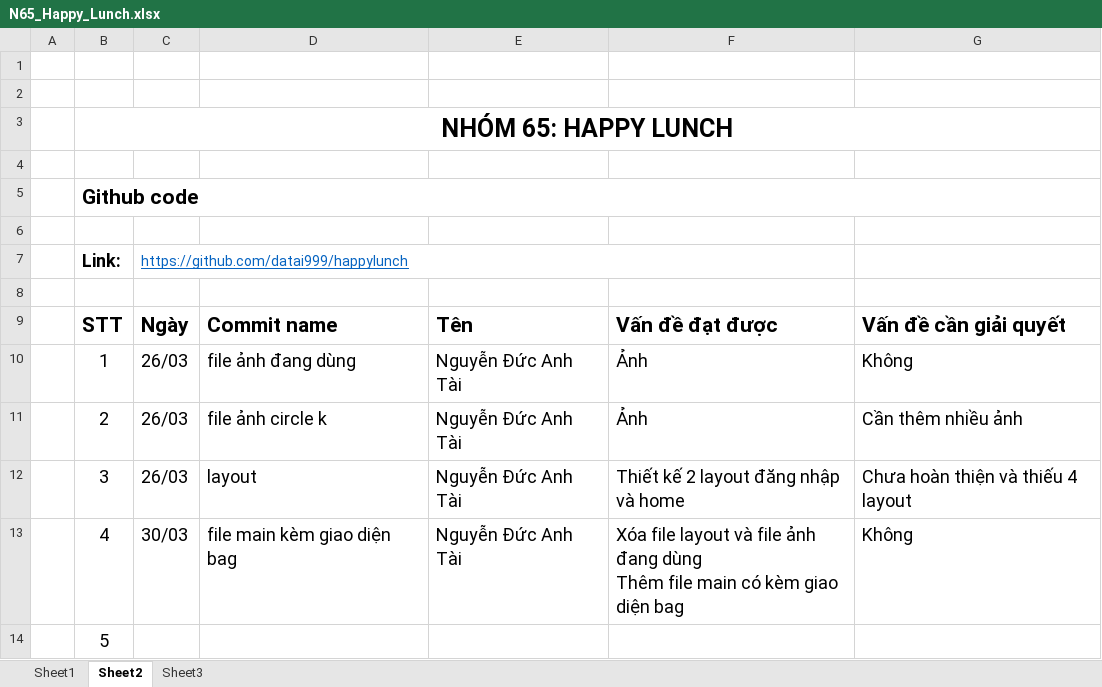
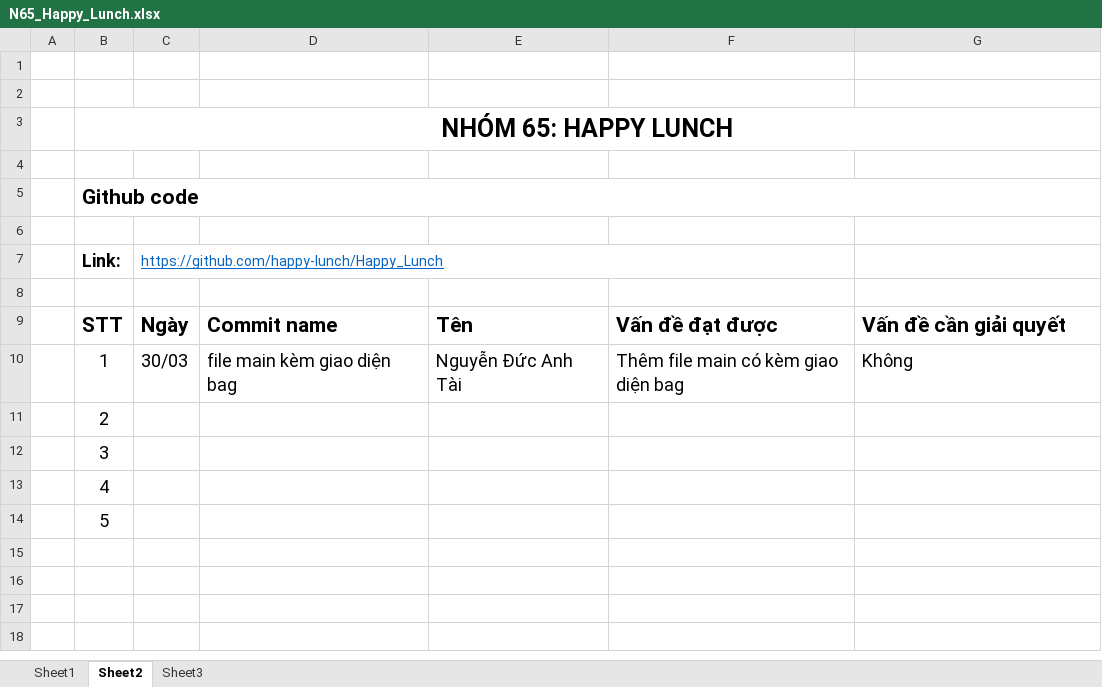
Before and after one commit to happy-lunch/Happy_Lunch, an Excel workbook: N65_Happy_Lunch.xlsx, sheet Sheet2, drawn as a sheet; values as stored, in another font and other column widths than the file's, no borders; removed rows and columns are numbered as before the commit, all else as after; ↵ is a line break in a cell; the diff names each change by its address in the sheet, - before the commit and + after, or states it on an @@ line.

Commit message:
Update N65_Happy_Lunch.xlsx (sheet2)
Sửa lại sheet2 cho đúng

```diff
--- a/N65_Happy_Lunch.xlsx (sheet Sheet2)
+++ b/N65_Happy_Lunch.xlsx (sheet Sheet2)
-C7: https://github.com/datai999/happylunch
+C7: https://github.com/happy-lunch/Happy_Lunch
-row 10:  | 1 | 26/03 | file ảnh đang dùng | Nguyễn Đức Anh Tài | Ảnh | Không
-row 11:  | 2 | 26/03 | file ảnh circle k | Nguyễn Đức Anh Tài | Ảnh | Cần thêm nhiều ảnh
-row 12:  | 3 | 26/03 | layout | Nguyễn Đức Anh Tài | Thiết kế 2 layout đăng nhập và home | Chưa hoàn thiện và thiếu 4 layout
-B10: 4
+B10: 1
-F10: Xóa file layout và file ảnh đang dùng ↵ Thêm file…
+F10: Thêm file…
+row 11:  | 2
+row 12:  | 3
+row 13:  | 4
```
